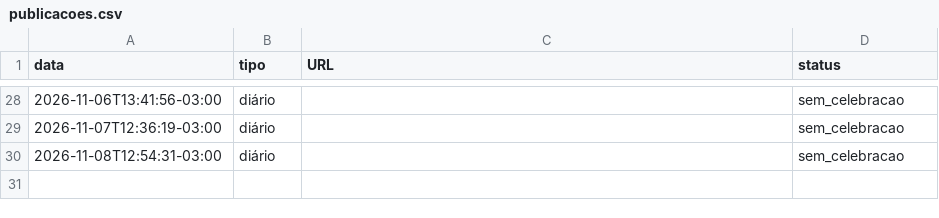
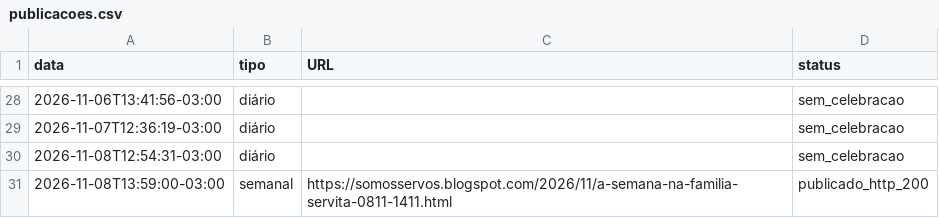
Before and after one commit to charlieleitao-spec/somos-servos-app, a CSV file: publicacoes.csv, drawn as a sheet; only a part is shown, gaps mark what is left out.

```diff
--- a/publicacoes.csv
+++ b/publicacoes.csv
@@ -30 +30,2 @@ data,tipo,URL,status
 2026-11-08T12:54:31-03:00,diário,,sem_celebracao
+2026-11-08T13:59:00-03:00,semanal,https://somosservos.blogspot.com/2026/11/a-semana-na-familia-servita-0811-1411.html,publicado_http_200
```
